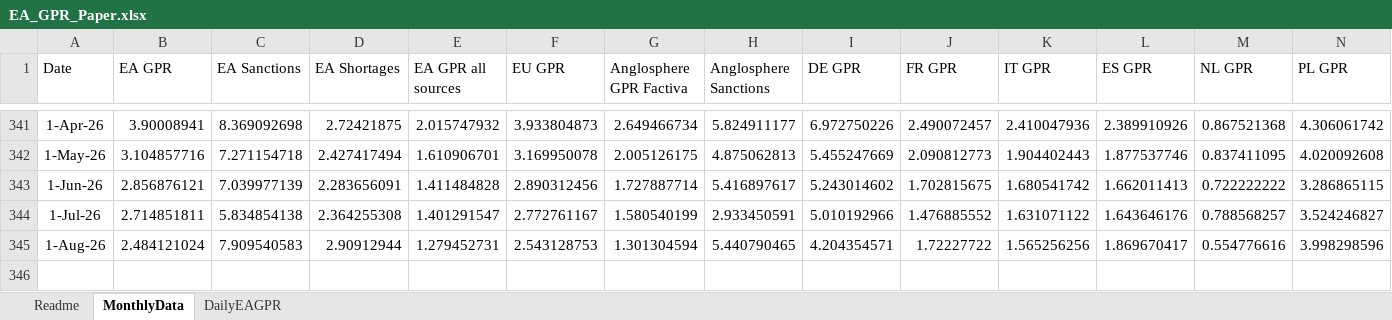
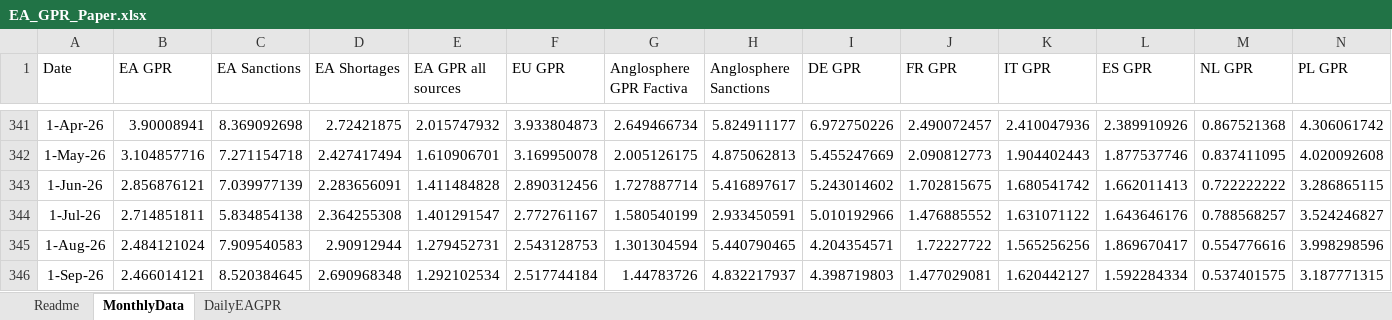
Before and after one commit to YvesSchueler/EuroAreaGPR, an Excel workbook: EA_GPR_Paper.xlsx, sheet MonthlyData, drawn as a sheet; only a part is shown, gaps mark what is left out; values as stored, in another font and other column widths than the file's, no borders; rows hold the shown columns only; the diff names each change by its address in the sheet, - before the commit and + after, or states it on an @@ line.

Commit message:
Update EA GPR data 2026-10-08

```diff
--- a/EA_GPR_Paper.xlsx (sheet MonthlyData)
+++ b/EA_GPR_Paper.xlsx (sheet MonthlyData)
+row 346: 1-Sep-26 | 2.466014121 | 8.520384645 | 2.690968348 | 1.292102534 | 2.517744184 | 1.44783726 | 4.832217937 | 4.398719803 | 1.477029081 | 1.620442127 | 1.592284334 | 0.537401575 | 3.187771315
```
